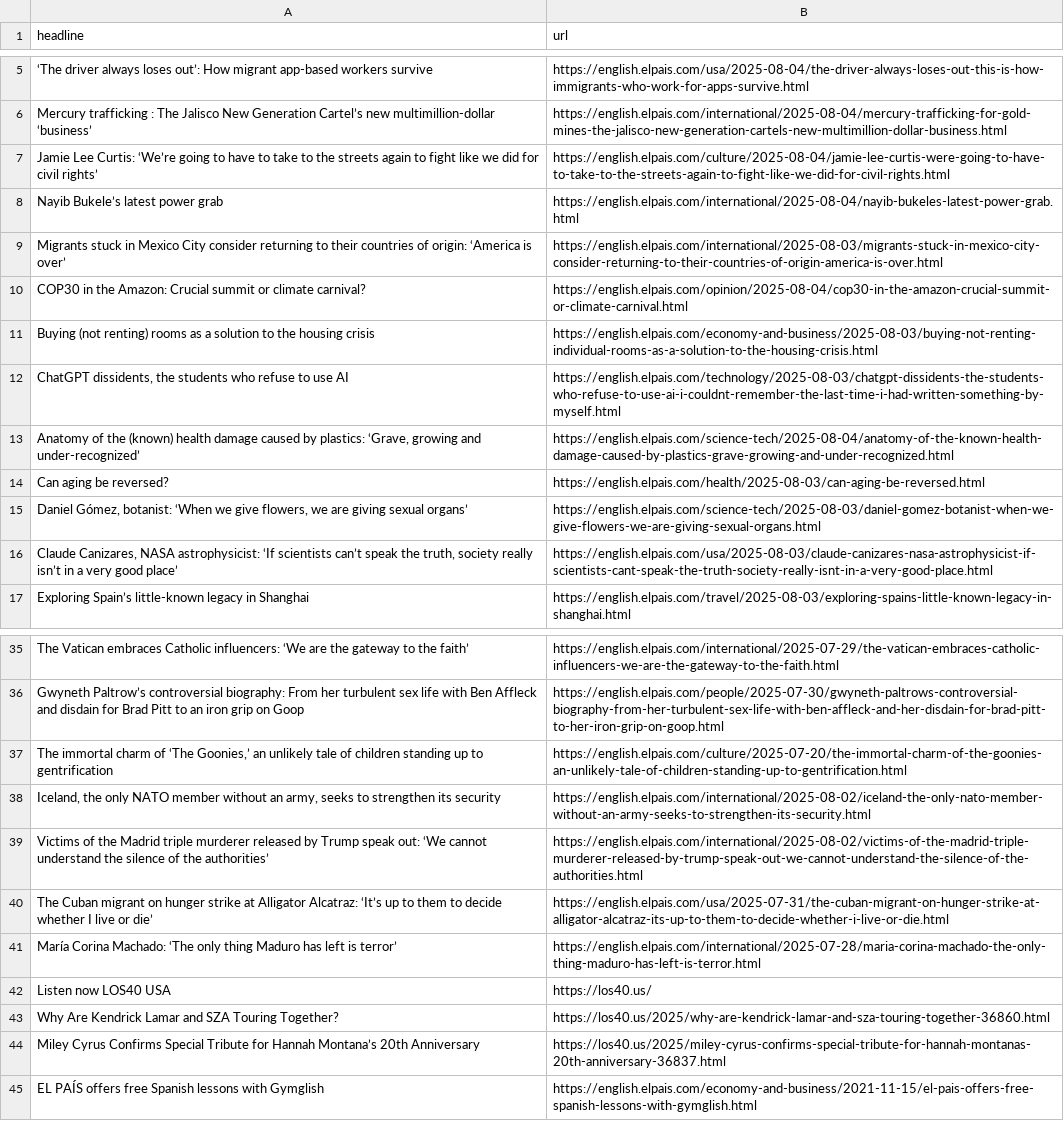
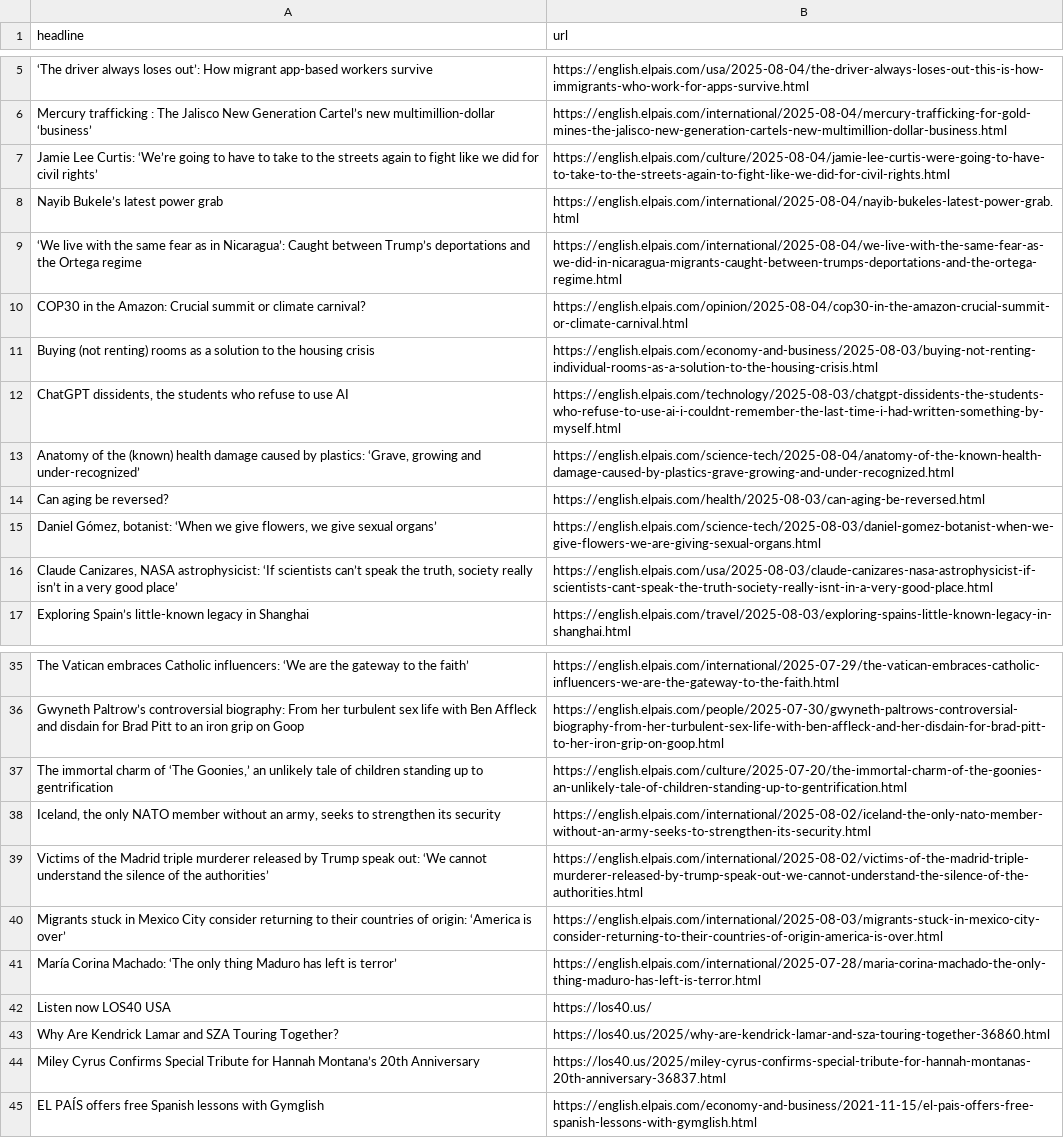
Before and after one commit to dafnikaravola/soma-s-autoscrapper, a CSV file: headlines.csv, drawn as a sheet; only a part is shown, gaps mark what is left out.

```diff
--- a/headlines.csv
+++ b/headlines.csv
@@ -8,3 +8,3 @@ Jamie Lee Curtis: ‘We’re going to have to take to the streets again to fight
 Nayib Bukele’s latest power grab,https://english.elpais.com/international/2025-08-04/nayib-bukeles-latest-power-grab.html
-Migrants stuck in Mexico City consider returning to their countries of origin: ‘America is over’,https://english.elpais.com/international/2025-08-03/migrants-stuck-in-mexico-city-consider-returning-to-their-countries-of-origin-america-is-over.html
+‘We live with the same fear as in Nicaragua’: Caught between Trump’s deportations and the Ortega regime,https://english.elpais.com/international/2025-08-04/we-live-with-the-same-fear-as-we-did-in-nicaragua-migrants-caught-between-trumps-deportations-and-the-ortega-regime.html
 COP30 in the Amazon: Crucial summit or climate carnival?,https://english.elpais.com/opinion/2025-08-04/cop30-in-the-amazon-crucial-summit-or-climate-carnival.html
@@ -14,3 +14,3 @@ Buying (not renting) rooms as a solution to the housing crisis,https://english.e
 Can aging be reversed?,https://english.elpais.com/health/2025-08-03/can-aging-be-reversed.html
-"Daniel Gómez, botanist: ‘When we give flowers, we are giving sexual organs’",https://english.elpais.com/science-tech/2025-08-03/daniel-gomez-botanist-when-we-give-flowers-we-are-giving-sexual-organs.html
+"Daniel Gómez, botanist: ‘When we give flowers, we give sexual organs’",https://english.elpais.com/science-tech/2025-08-03/daniel-gomez-botanist-when-we-give-flowers-we-are-giving-sexual-organs.html
 "Claude Canizares, NASA astrophysicist: ‘If scientists can’t speak the truth, society really isn’t in a very good place’",https://english.elpais.com/usa/2025-08-03/claude-canizares-nasa-astrophysicist-if-scientists-cant-speak-the-truth-society-really-isnt-in-a-very-good-place.html
@@ -40,3 +40,3 @@ Gwyneth Paltrow’s controversial biography: From her turbulent sex life with Be
 Victims of the Madrid triple murderer released by Trump speak out: ‘We cannot understand the silence of the authorities’,https://english.elpais.com/international/2025-08-02/victims-of-the-madrid-triple-murderer-released-by-trump-speak-out-we-cannot-understand-the-silence-of-the-authorities.html
-The Cuban migrant on hunger strike at Alligator Alcatraz: ‘It’s up to them to decide whether I live or die’,https://english.elpais.com/usa/2025-07-31/the-cuban-migrant-on-hunger-strike-at-alligator-alcatraz-its-up-to-them-to-decide-whether-i-live-or-die.html
+Migrants stuck in Mexico City consider returning to their countries of origin: ‘America is over’,https://english.elpais.com/international/2025-08-03/migrants-stuck-in-mexico-city-consider-returning-to-their-countries-of-origin-america-is-over.html
 María Corina Machado: ‘The only thing Maduro has left is terror’ ,https://english.elpais.com/international/2025-07-28/maria-corina-machado-the-only-thing-maduro-has-left-is-terror.html
```
